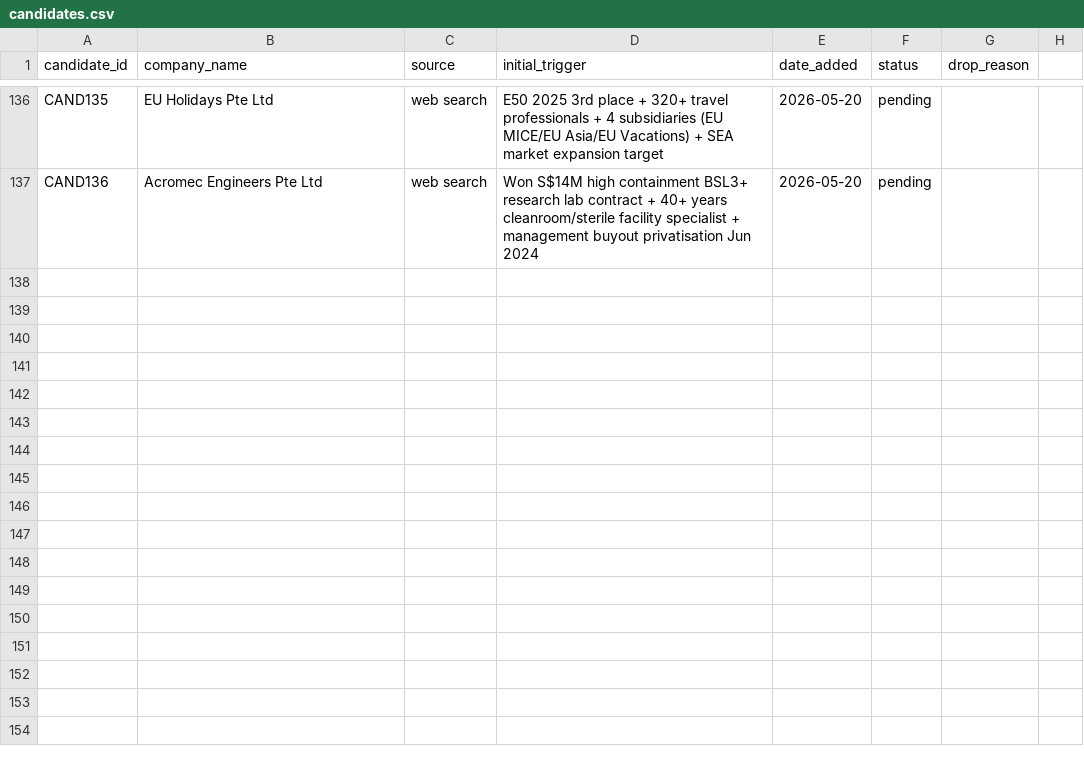
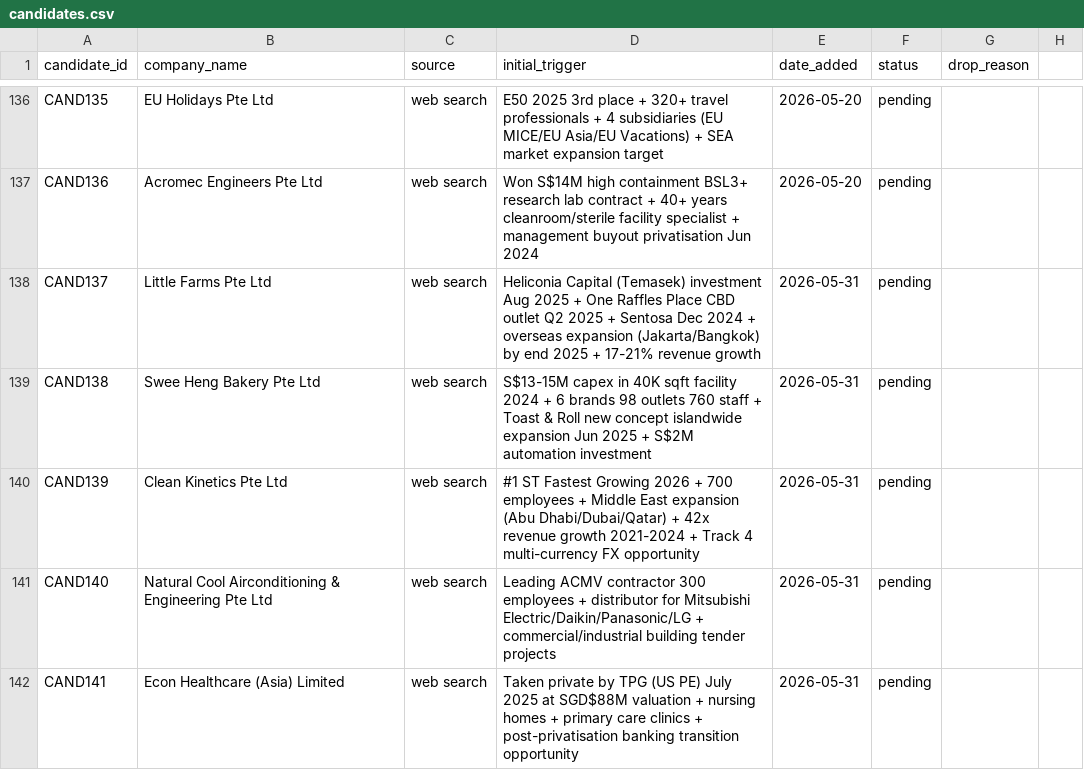
Before and after one commit to yingkiat/sales-crm, a CSV file: data/candidates.csv, drawn as a sheet; only a part is shown, gaps mark what is left out; the diff names each change by its address in the sheet, - before the commit and + after, or states it on an @@ line.

```diff
--- a/data/candidates.csv
+++ b/data/candidates.csv
+row 138: CAND137 | Little Farms Pte Ltd | web search | Heliconia Capital (Temasek) investment Aug 2025 + One Raffles Place CBD outlet Q2 2025 + Sentosa Dec 2024 + overseas expansion (Jakarta/Bangkok) by end 2025 + 17-21% revenue growth | 2026-05-31 | pending
+row 139: CAND138 | Swee Heng Bakery Pte Ltd | web search | S$13-15M capex in 40K sqft facility 2024 + 6 brands 98 outlets 760 staff + Toast & Roll new concept islandwide expansion Jun 2025 + S$2M automation investment | 2026-05-31 | pending
+row 140: CAND139 | Clean Kinetics Pte Ltd | web search | #1 ST Fastest Growing 2026 + 700 employees + Middle East expansion (Abu Dhabi/Dubai/Qatar) + 42x revenue growth 2021-2024 + Track 4 multi-currency FX opportunity | 2026-05-31 | pending
+row 141: CAND140 | Natural Cool Airconditioning & Engineering Pte Ltd | web search | Leading ACMV contractor 300 employees + distributor for Mitsubishi Electric/Daikin/Panasonic/LG + commercial/industrial building tender projects | 2026-05-31 | pending
+row 142: CAND141 | Econ Healthcare (Asia) Limited | web search | Taken private by TPG (US PE) July 2025 at SGD$88M valuation + nursing homes + primary care clinics + post-privatisation banking transition opportunity | 2026-05-31 | pending
```
